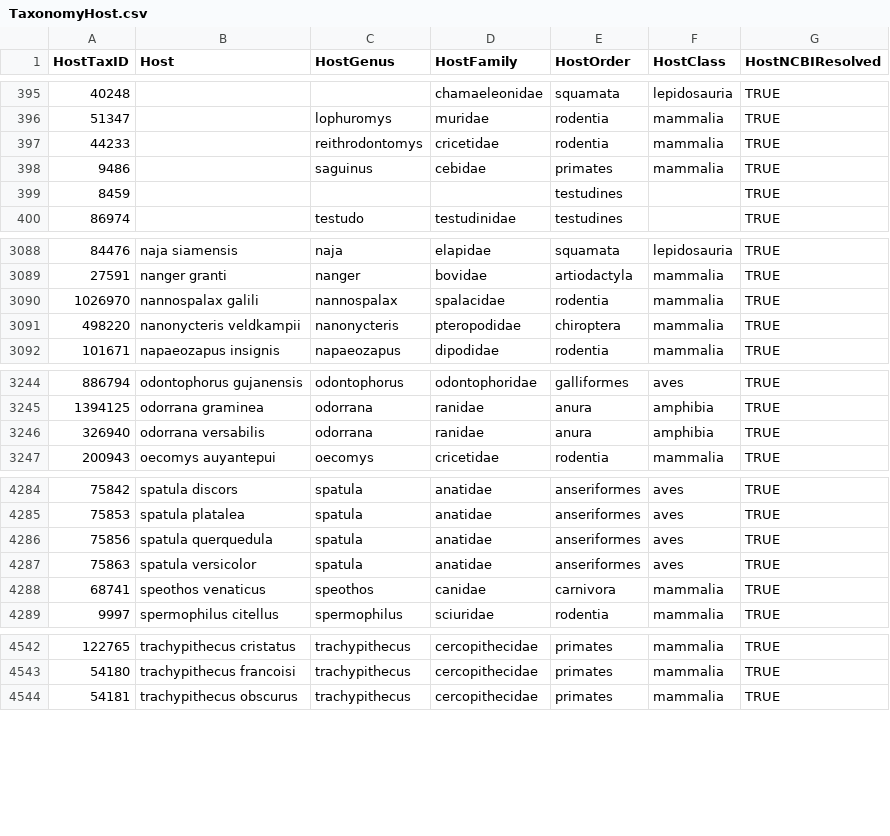
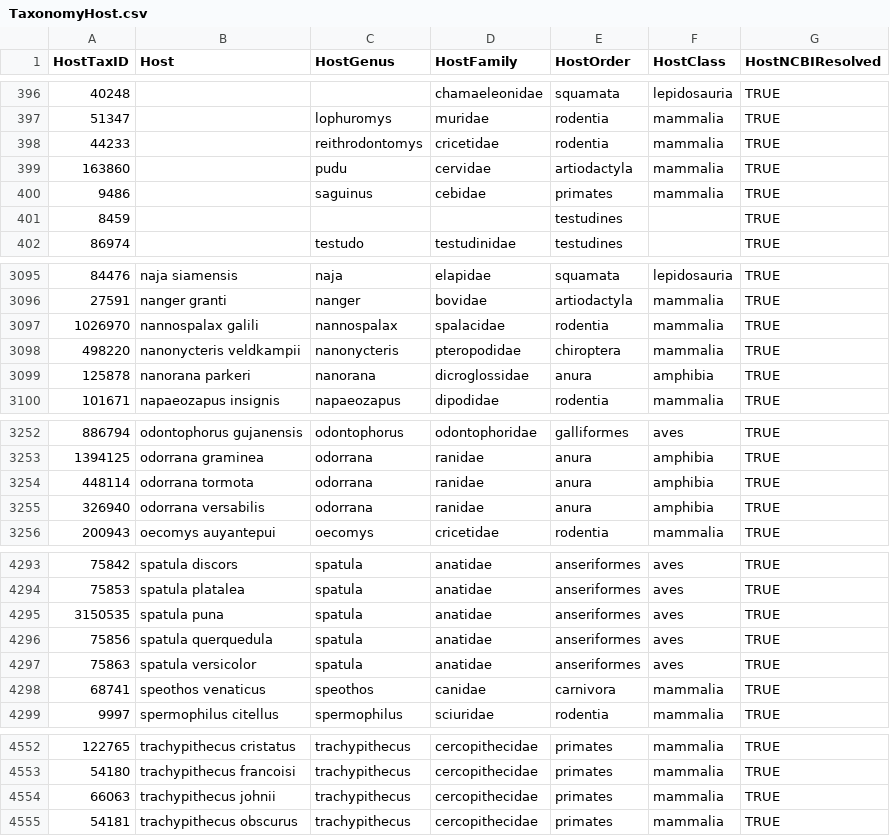
Before and after one commit to viralemergence/virion, a CSV file: TaxonomyHost.csv, drawn as a sheet; only a part is shown, gaps mark what is left out; the diff covers the shown part only.

```diff
--- a/TaxonomyHost.csv
+++ b/TaxonomyHost.csv
@@ -397,2 +398,3 @@ HostTaxID,Host,HostGenus,HostFamily,HostOrder,HostClass,HostNCBIResolved
 44233,,reithrodontomys,cricetidae,rodentia,mammalia,TRUE
+163860,,pudu,cervidae,artiodactyla,mammalia,TRUE
 9486,,saguinus,cebidae,primates,mammalia,TRUE
@@ -3091,2 +3098,3 @@ HostTaxID,Host,HostGenus,HostFamily,HostOrder,HostClass,HostNCBIResolved
 498220,nanonycteris veldkampii,nanonycteris,pteropodidae,chiroptera,mammalia,TRUE
+125878,nanorana parkeri,nanorana,dicroglossidae,anura,amphibia,TRUE
 101671,napaeozapus insignis,napaeozapus,dipodidae,rodentia,mammalia,TRUE
@@ -3245,2 +3253,3 @@ HostTaxID,Host,HostGenus,HostFamily,HostOrder,HostClass,HostNCBIResolved
 1394125,odorrana graminea,odorrana,ranidae,anura,amphibia,TRUE
+448114,odorrana tormota,odorrana,ranidae,anura,amphibia,TRUE
 326940,odorrana versabilis,odorrana,ranidae,anura,amphibia,TRUE
@@ -4285,2 +4294,3 @@ HostTaxID,Host,HostGenus,HostFamily,HostOrder,HostClass,HostNCBIResolved
 75853,spatula platalea,spatula,anatidae,anseriformes,aves,TRUE
+3150535,spatula puna,spatula,anatidae,anseriformes,aves,TRUE
 75856,spatula querquedula,spatula,anatidae,anseriformes,aves,TRUE
@@ -4543,2 +4553,3 @@ HostTaxID,Host,HostGenus,HostFamily,HostOrder,HostClass,HostNCBIResolved
 54180,trachypithecus francoisi,trachypithecus,cercopithecidae,primates,mammalia,TRUE
+66063,trachypithecus johnii,trachypithecus,cercopithecidae,primates,mammalia,TRUE
 54181,trachypithecus obscurus,trachypithecus,cercopithecidae,primates,mammalia,TRUE
```
Also changed, not shown: 6 added rows and 3 moved rows elsewhere in this file, 5 other files.
